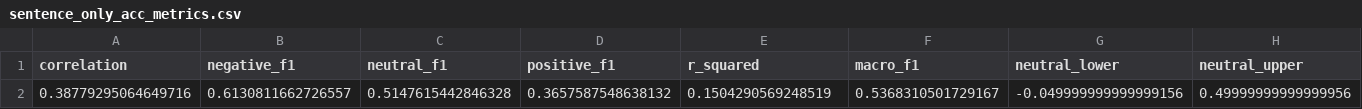
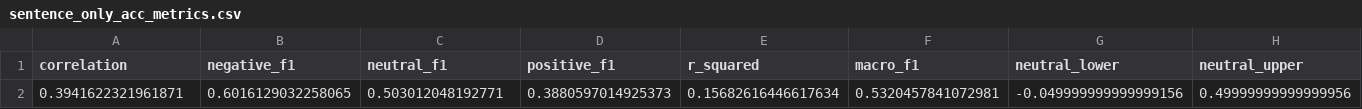
Before and after one commit to OliverZWang/CovidNewSentiment, a CSV file: results/sentence_only_acc_metrics.csv, drawn as a sheet.

```diff
--- a/results/sentence_only_acc_metrics.csv
+++ b/results/sentence_only_acc_metrics.csv
@@ -1,2 +1,2 @@
 correlation,negative_f1,neutral_f1,positive_f1,r_squared,macro_f1,neutral_lower,neutral_upper
-0.38779295064649716,0.6130811662726557,0.5147615442846328,0.3657587548638132,0.1504290569248519,0.5368310501729167,-0.049999999999999156,0.49999999999999956
+0.3941622321961871,0.6016129032258065,0.503012048192771,0.3880597014925373,0.15682616446617634,0.5320457841072981,-0.049999999999999156,0.49999999999999956
```
Also changed, not shown: 5 other files.
